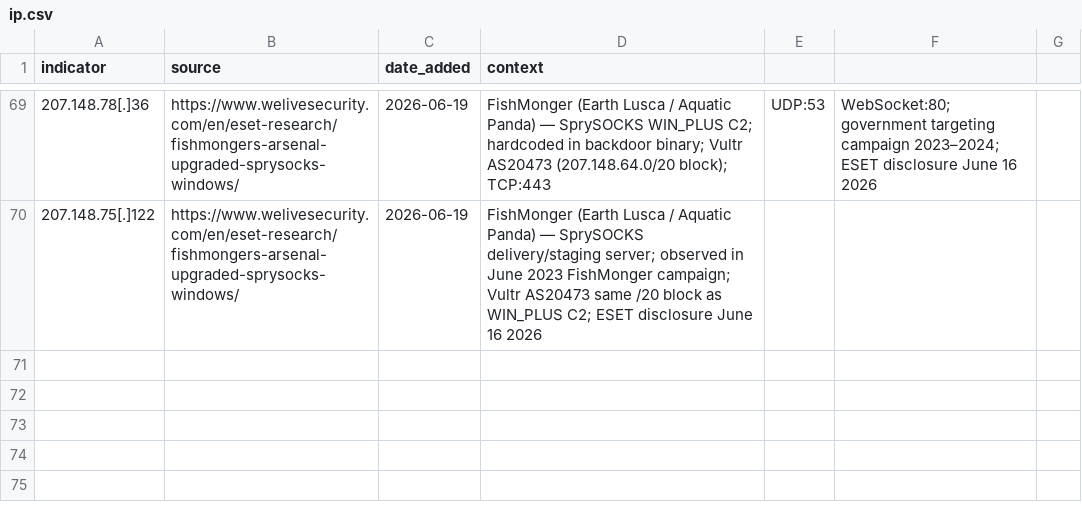
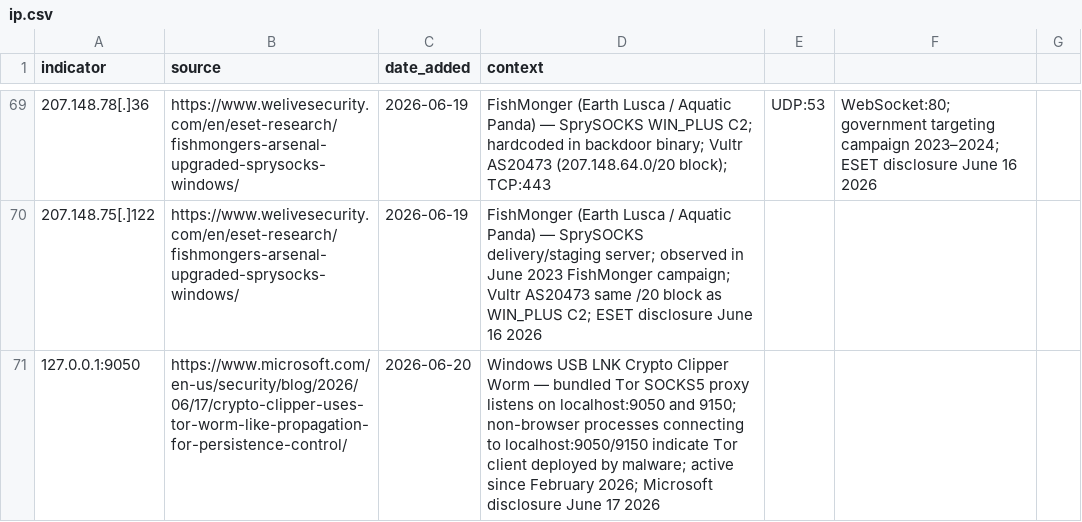
Before and after one commit to C-E-S-3/detection-engineering, a CSV file: iocs/ip.csv, drawn as a sheet; only a part is shown, gaps mark what is left out; the diff names each change by its address in the sheet, - before the commit and + after, or states it on an @@ line.

Commit message:
threat-intel 2026-06-20: 3 reports, 1 IOC, 2 detections, 2 Wazuh rule sets
Reports:
- [CRITICAL] CVE-2026-20253: Splunk Enterprise PostgreSQL sidecar pre-auth RCE (CVSS 9.8); CISA KEV June 18 2026, 3-day federal patch deadline; watchTowr PoC public June 12; active exploitation confirmed; lo_export chain achieves shell execution without credentials; targets SIEM itself blinding monitoring stack
- [HIGH] CVE-2026-42530: NGINX HTTP/3 ngx_http_v3_module use-after-free via QPACK encoder stream reopen (CVSSv4 9.2); companion CVE-2026-42055; reliable DoS, potential RCE without ASLR; fixed in NGINX 1.31.2 (June 17 2026)
- [HIGH] Windows USB LNK Crypto Clipper Worm: .lnk files on USB drives trigger wscript.exe; bundled Tor client for C2 (no exposed IPs/domains); clipboard polling 500ms replaces BTC/ETH/BIP39; worm propagates via USB; active since February 2026 (Microsoft June 17 2026)

IOCs added:
- iocs/ip.csv: localhost:9050 (Windows Crypto Clipper bundled Tor SOCKS5 proxy behavioral indicator)

Detections added:
- detections/initial_access/splunk_cve_2026_20253_postgresql_sidecar_rce.md (T1190, T1059.004, T1505.003)
- detections/collection/windows_usb_lnk_crypto_clipper_worm_tor_c2.md (T1115, T1091, T1090.003)

Wazuh rules added:
- wazuh/rules/cve_2026_20253_splunk_postgresql_rce.xml — rules 102900-102912: splunkd spawning shells/utilities, PostgreSQL sidecar process, PHP/script files in Splunk app dirs (T1190/T1059.004/T1505.003)
- wazuh/rules/nginx_http3_cve_2026_42530_dos_rce.xml — rules 102913-102918: NGINX worker crash, HTTP/3 QUIC error patterns, crash-loop frequency detection (T1190/T1499.004)

Co-Authored-By: Paperclip <noreply@paperclip.ing>

```diff
--- a/iocs/ip.csv
+++ b/iocs/ip.csv
+row 71: 127.0.0.1:9050 | https://www.microsoft.com/en-us/security/blog/2026/06/17/crypto-clipper-uses-tor-worm-like-propagation-for-persistence-control/ | 2026-06-20 | Windows USB LNK Crypto Clipper Worm — bundled Tor SOCKS5 proxy listens on localhost:9050 and 9150; non-browser processes connecting to localhost:9050/9150 indicate Tor client deployed by malware; active since February 2026; Microsoft disclosure June 17 2026
```
Also changed, not shown: 9 other files.
